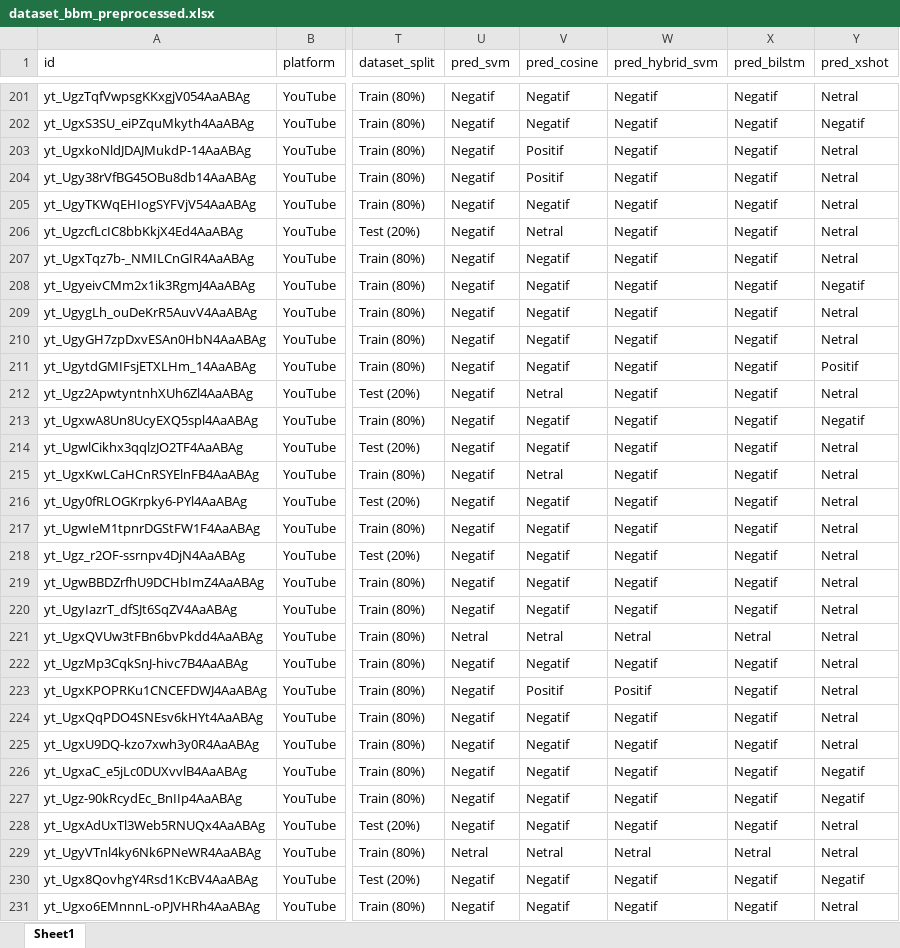
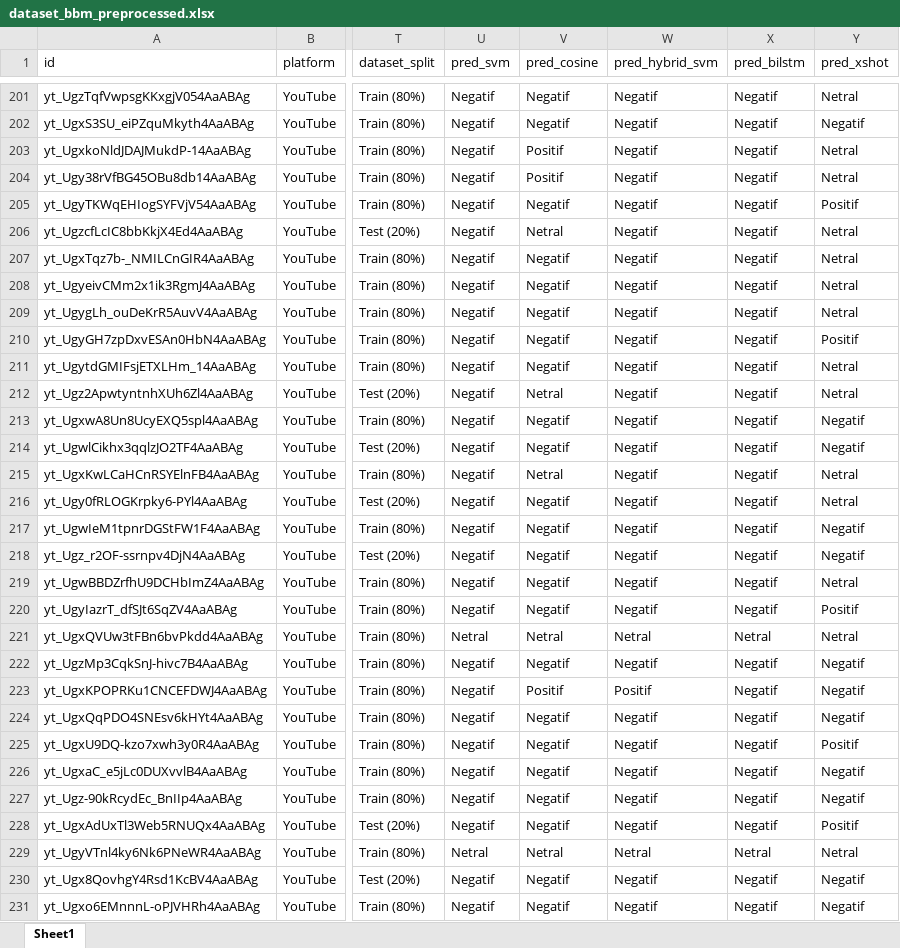
Before and after one commit to itzluthfi/tugas-analisis-medsos, an Excel workbook: data/dataset_bbm_preprocessed.xlsx, sheet Sheet1, drawn as a sheet; only a part is shown, gaps mark what is left out; values as stored, in another font and other column widths than the file's, no borders; the diff covers the shown part only; the diff names each change by its address in the sheet, - before the commit and + after, or states it on an @@ line.

Commit message:
refactor: selaraskan analisis sentimen ke krisis kelangkaan BBM & hapus artefak ketenagakerjaan

```diff
--- a/data/dataset_bbm_preprocessed.xlsx (sheet Sheet1)
+++ b/data/dataset_bbm_preprocessed.xlsx (sheet Sheet1)
-Y205 (pred_xshot): Netral
+Y205 (pred_xshot): Positif
-Y208 (pred_xshot): Negatif
+Y208 (pred_xshot): Netral
-Y210 (pred_xshot): Netral
+Y210 (pred_xshot): Positif
-Y211 (pred_xshot): Positif
+Y211 (pred_xshot): Netral
-Y214 (pred_xshot): Netral
+Y214 (pred_xshot): Negatif
-Y217:Y218 (pred_xshot): Netral
+Y217:Y218 (pred_xshot): Negatif
-Y220 (pred_xshot): Netral
+Y220 (pred_xshot): Positif
-Y222:Y224 (pred_xshot): Netral
+Y222:Y224 (pred_xshot): Negatif
-Y225 (pred_xshot): Netral
+Y225 (pred_xshot): Positif
-Y228 (pred_xshot): Netral
+Y228 (pred_xshot): Positif
-Y231 (pred_xshot): Netral
+Y231 (pred_xshot): Negatif
```
Also changed, not shown: 213 edited cells elsewhere in this sheet, data/evaluasi_komparasi_sentimen.xlsx, 16 other files.
